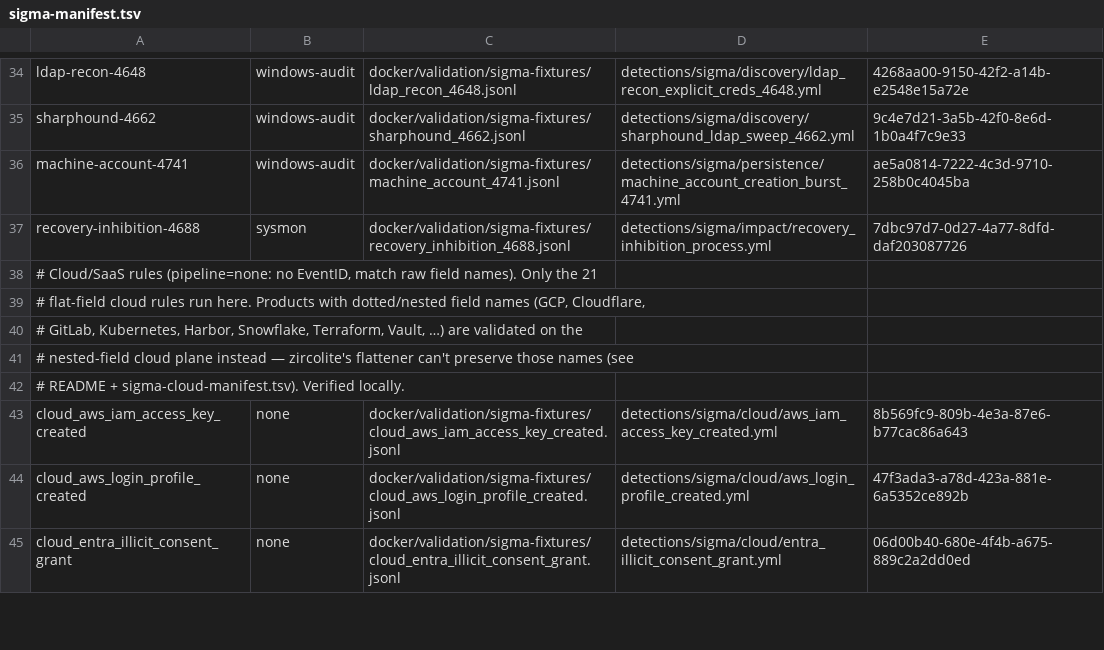
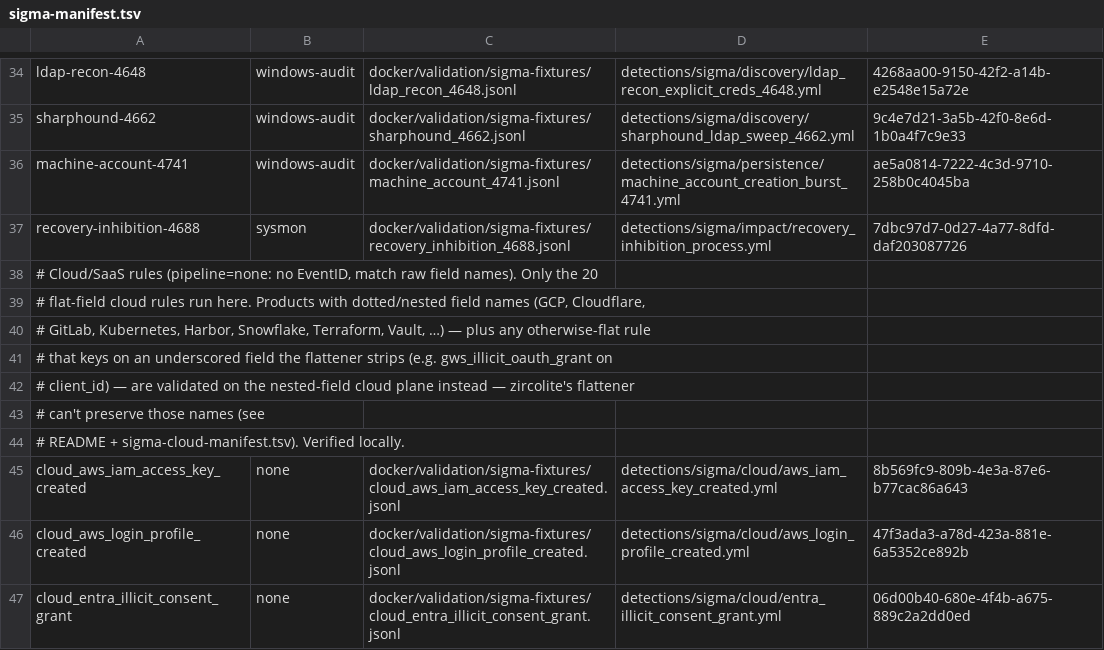
Before and after one commit to dotgibson/dotfiles-Defense, a TSV file: docker/validation/sigma-manifest.tsv, drawn as a sheet; only a part is shown, gaps mark what is left out.

```diff
--- a/docker/validation/sigma-manifest.tsv
+++ b/docker/validation/sigma-manifest.tsv
@@ -37,6 +37,8 @@ machine-account-4741	windows-audit	docker/validation/sigma-fixtures/machine_acco
 recovery-inhibition-4688	sysmon	docker/validation/sigma-fixtures/recovery_inhibition_4688.jsonl	detections/sigma/impact/recovery_inhibition_process.yml	7dbc97d7-0d27-4a77-8dfd-daf203087726
-# Cloud/SaaS rules (pipeline=none: no EventID, match raw field names). Only the 21
+# Cloud/SaaS rules (pipeline=none: no EventID, match raw field names). Only the 20
 # flat-field cloud rules run here. Products with dotted/nested field names (GCP, Cloudflare,
-# GitLab, Kubernetes, Harbor, Snowflake, Terraform, Vault, …) are validated on the
-# nested-field cloud plane instead — zircolite's flattener can't preserve those names (see
+# GitLab, Kubernetes, Harbor, Snowflake, Terraform, Vault, …) — plus any otherwise-flat rule
+# that keys on an underscored field the flattener strips (e.g. gws_illicit_oauth_grant on
+# client_id) — are validated on the nested-field cloud plane instead — zircolite's flattener
+# can't preserve those names (see
 # README + sigma-cloud-manifest.tsv). Verified locally.
```
